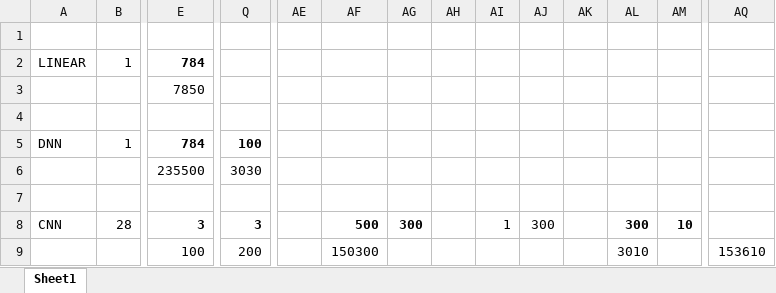
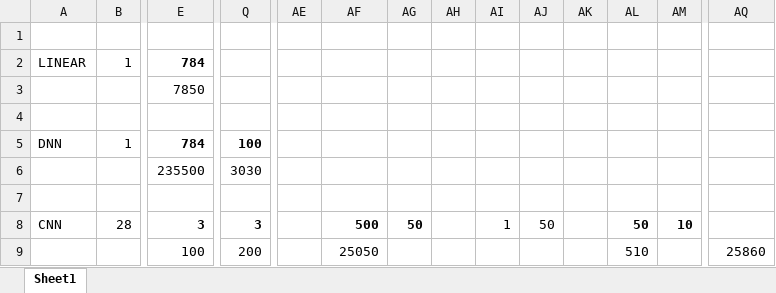
Before and after one commit to ritishadhikari/gcp_mle, an Excel workbook: Image Understanding with Tensorflow on GCP/Model Parameters.xlsx, sheet Sheet1, drawn as a sheet; only a part is shown, gaps mark what is left out; values as stored, in another font and other column widths than the file's, no borders; removed rows and columns are numbered as before the commit, all else as after; rows hold the shown columns only; the diff names each change by its address in the sheet, - before the commit and + after, or states it on an @@ line.

```diff
--- a/Image Understanding with Tensorflow on GCP/Model Parameters.xlsx (sheet Sheet1)
+++ b/Image Understanding with Tensorflow on GCP/Model Parameters.xlsx (sheet Sheet1)
-AG8: 300
+AG8: 50
-AJ8: 300
+AJ8: 50
-AL8: 300
+AL8: 50
-row 9:  |  | 100 | 200 |  | 150300 |  |  |  |  |  | 3010 |  | 153610
+row 9:  |  | 100 | 200 |  | 25050 |  |  |  |  |  | 510 |  | 25860
```
Also changed, not shown: Sequence Models for Time Series and Natural Language Processing/Embedding Layer Formation.xlsx, Sequence Models for Time Series and Natural Language Processing/LSTM Flowmap.xlsx, 1 other file.
